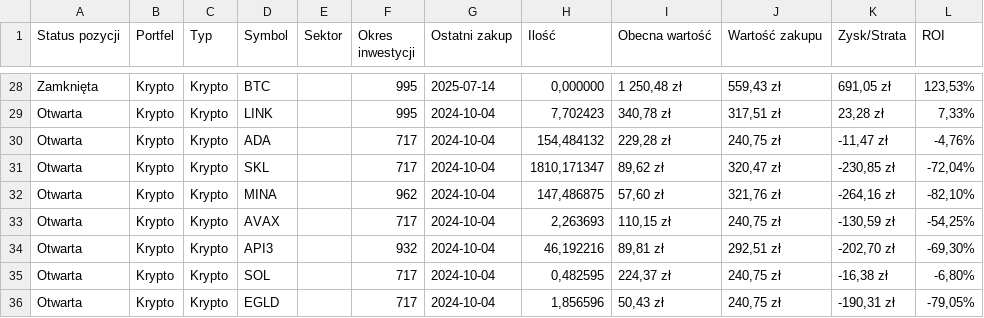
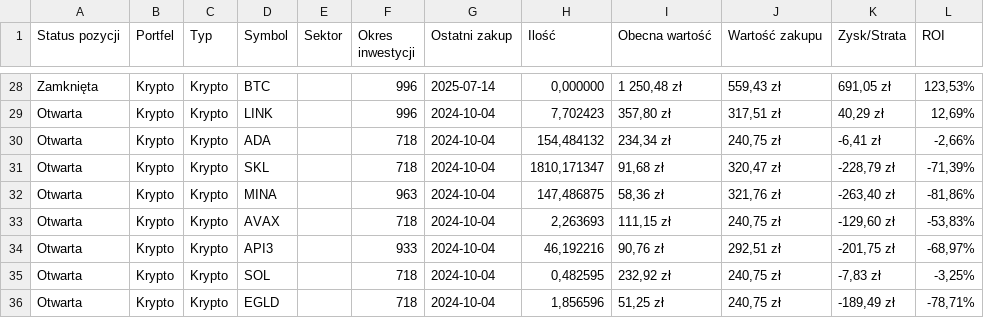
Before and after one commit to nemagemo/Portfolio, a CSV file: CSV/OMF.csv, drawn as a sheet; only a part is shown, gaps mark what is left out; the diff covers the shown part only; the diff names each change by its address in the sheet, - before the commit and + after, or states it on an @@ line.

```diff
--- a/CSV/OMF.csv
+++ b/CSV/OMF.csv
-F28:F29 (Okres inwestycji): 995
+F28:F29 (Okres inwestycji): 996
-I29 (Obecna wartość): 340,78 zł
+I29 (Obecna wartość): 357,80 zł
-K29 (Zysk/Strata): 23,28 zł
+K29 (Zysk/Strata): 40,29 zł
-L29 (ROI): 7,33%
+L29 (ROI): 12,69%
-F30:F31 (Okres inwestycji): 717
+F30:F31 (Okres inwestycji): 718
-I30 (Obecna wartość): 229,28 zł
+I30 (Obecna wartość): 234,34 zł
-K30 (Zysk/Strata): -11,47 zł
+K30 (Zysk/Strata): -6,41 zł
-L30 (ROI): -4,76%
+L30 (ROI): -2,66%
-I31 (Obecna wartość): 89,62 zł
+I31 (Obecna wartość): 91,68 zł
-K31 (Zysk/Strata): -230,85 zł
+K31 (Zysk/Strata): -228,79 zł
-L31 (ROI): -72,04%
+L31 (ROI): -71,39%
-F32 (Okres inwestycji): 962
+F32 (Okres inwestycji): 963
-I32 (Obecna wartość): 57,60 zł
+I32 (Obecna wartość): 58,36 zł
-K32 (Zysk/Strata): -264,16 zł
+K32 (Zysk/Strata): -263,40 zł
-L32 (ROI): -82,10%
+L32 (ROI): -81,86%
-F33 (Okres inwestycji): 717
+F33 (Okres inwestycji): 718
-I33 (Obecna wartość): 110,15 zł
+I33 (Obecna wartość): 111,15 zł
-K33 (Zysk/Strata): -130,59 zł
+K33 (Zysk/Strata): -129,60 zł
-L33 (ROI): -54,25%
+L33 (ROI): -53,83%
-F34 (Okres inwestycji): 932
+F34 (Okres inwestycji): 933
-I34 (Obecna wartość): 89,81 zł
+I34 (Obecna wartość): 90,76 zł
-K34 (Zysk/Strata): -202,70 zł
+K34 (Zysk/Strata): -201,75 zł
-L34 (ROI): -69,30%
+L34 (ROI): -68,97%
-F35:F36 (Okres inwestycji): 717
+F35:F36 (Okres inwestycji): 718
-I35 (Obecna wartość): 224,37 zł
+I35 (Obecna wartość): 232,92 zł
-K35 (Zysk/Strata): -16,38 zł
+K35 (Zysk/Strata): -7,83 zł
-L35 (ROI): -6,80%
+L35 (ROI): -3,25%
-I36 (Obecna wartość): 50,43 zł
+I36 (Obecna wartość): 51,25 zł
-K36 (Zysk/Strata): -190,31 zł
+K36 (Zysk/Strata): -189,49 zł
-L36 (ROI): -79,05%
+L36 (ROI): -78,71%
```
Also changed, not shown: 101 edited cells elsewhere in this file, CSV/IKE.csv, CSV/Krypto.csv, 3 other files.
